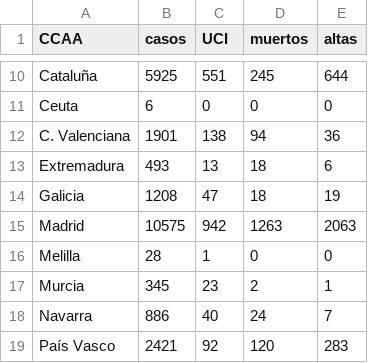
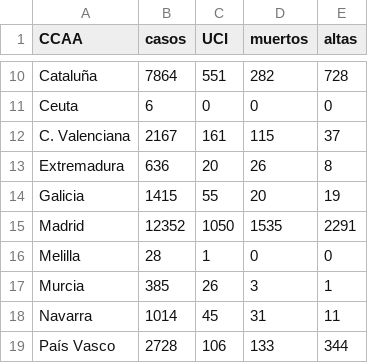
Before and after one commit to nachotronic/covid19, a CSV file: totales_ccaa.csv, drawn as a sheet; only a part is shown, gaps mark what is left out; the diff covers the shown part only; the diff names each change by its address in the sheet, - before the commit and + after, or states it on an @@ line.

```diff
--- a/totales_ccaa.csv
+++ b/totales_ccaa.csv
-B10 (casos): 5925
+B10 (casos): 7864
-D10 (muertos): 245
+D10 (muertos): 282
-E10 (altas): 644
+E10 (altas): 728
-B12 (casos): 1901
+B12 (casos): 2167
-C12 (UCI): 138
+C12 (UCI): 161
-D12 (muertos): 94
+D12 (muertos): 115
-E12 (altas): 36
+E12 (altas): 37
-B13 (casos): 493
+B13 (casos): 636
-C13 (UCI): 13
+C13 (UCI): 20
-D13 (muertos): 18
+D13 (muertos): 26
-E13 (altas): 6
+E13 (altas): 8
-B14 (casos): 1208
+B14 (casos): 1415
-C14 (UCI): 47
+C14 (UCI): 55
-D14 (muertos): 18
+D14 (muertos): 20
-B15 (casos): 10575
+B15 (casos): 12352
-C15 (UCI): 942
+C15 (UCI): 1050
-D15 (muertos): 1263
+D15 (muertos): 1535
-E15 (altas): 2063
+E15 (altas): 2291
-B17 (casos): 345
+B17 (casos): 385
-C17 (UCI): 23
+C17 (UCI): 26
-D17 (muertos): 2
+D17 (muertos): 3
-B18 (casos): 886
+B18 (casos): 1014
-C18 (UCI): 40
+C18 (UCI): 45
-D18 (muertos): 24
+D18 (muertos): 31
-E18 (altas): 7
+E18 (altas): 11
-B19 (casos): 2421
+B19 (casos): 2728
-C19 (UCI): 92
+C19 (UCI): 106
-D19 (muertos): 120
+D19 (muertos): 133
-E19 (altas): 283
+E19 (altas): 344
```
Also changed, not shown: 34 edited cells elsewhere in this file, mapa_evolucion_espanya.csv.
